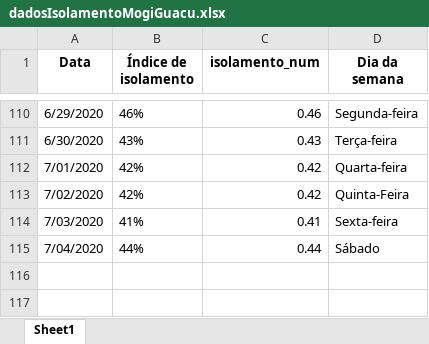
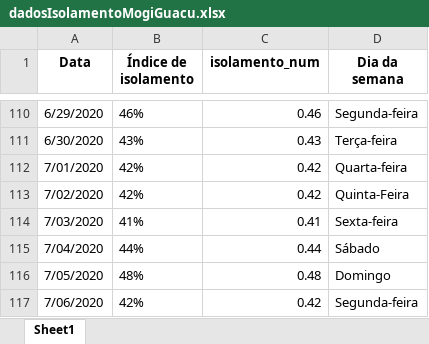
Before and after one commit to Zamariolo/MogiOpenData, an Excel workbook: Dados/dadosIsolamentoMogiGuacu.xlsx, sheet Sheet1, drawn as a sheet; only a part is shown, gaps mark what is left out; values as stored, in another font and other column widths than the file's, no borders; the diff names each change by its address in the sheet, - before the commit and + after, or states it on an @@ line.

```diff
--- a/Dados/dadosIsolamentoMogiGuacu.xlsx (sheet Sheet1)
+++ b/Dados/dadosIsolamentoMogiGuacu.xlsx (sheet Sheet1)
+row 116: 7/05/2020 | 48% | 0.48 | Domingo
+row 117: 7/06/2020 | 42% | 0.42 | Segunda-feira
```
Also changed, not shown: Dados/dadosCasosCOVIDMogiGuacu.xlsx, 8 other files.
